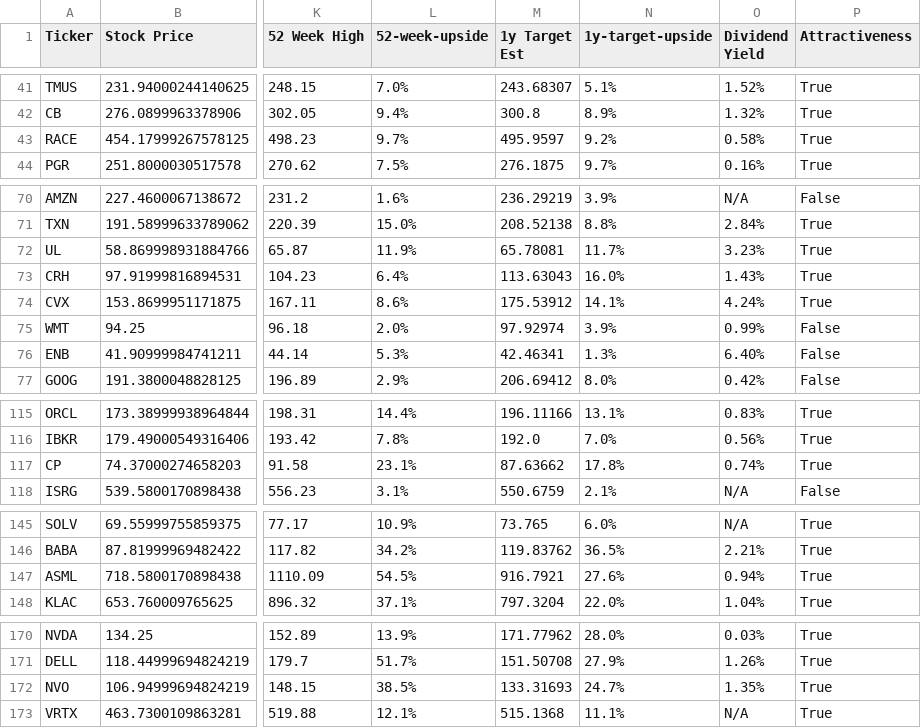
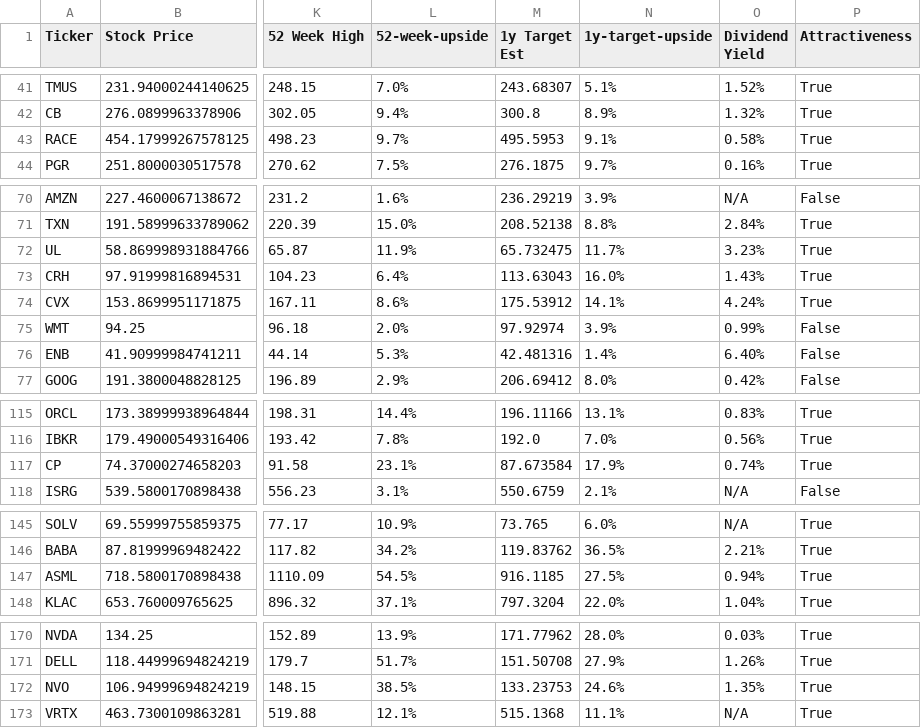
Before and after one commit to dparedesi/Call-Options-values, a CSV file: top_100_stock_and_options_data.csv, drawn as a sheet; only a part is shown, gaps mark what is left out; the diff covers the shown part only; the diff names each change by its address in the sheet, - before the commit and + after, or states it on an @@ line.

Commit message:
Daily update CSV files

```diff
--- a/top_100_stock_and_options_data.csv
+++ b/top_100_stock_and_options_data.csv
-M43 (1y Target Est): 495.9597
+M43 (1y Target Est): 495.5953
-N43 (1y-target-upside): 9.2%
+N43 (1y-target-upside): 9.1%
-M72 (1y Target Est): 65.78081
+M72 (1y Target Est): 65.732475
-M76 (1y Target Est): 42.46341
+M76 (1y Target Est): 42.481316
-N76 (1y-target-upside): 1.3%
+N76 (1y-target-upside): 1.4%
-M117 (1y Target Est): 87.63662
+M117 (1y Target Est): 87.673584
-N117 (1y-target-upside): 17.8%
+N117 (1y-target-upside): 17.9%
-M147 (1y Target Est): 916.7921
+M147 (1y Target Est): 916.1185
-N147 (1y-target-upside): 27.6%
+N147 (1y-target-upside): 27.5%
-M172 (1y Target Est): 133.31693
+M172 (1y Target Est): 133.23753
-N172 (1y-target-upside): 24.7%
+N172 (1y-target-upside): 24.6%
```
Also changed, not shown: 3 edited cells elsewhere in this file.
